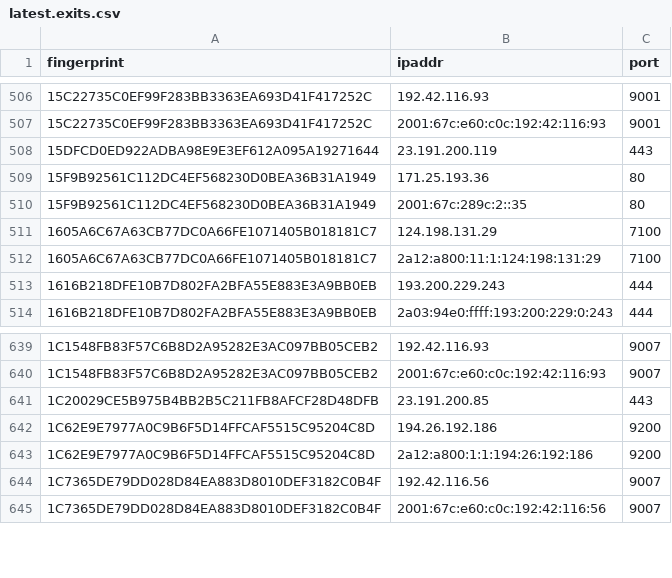
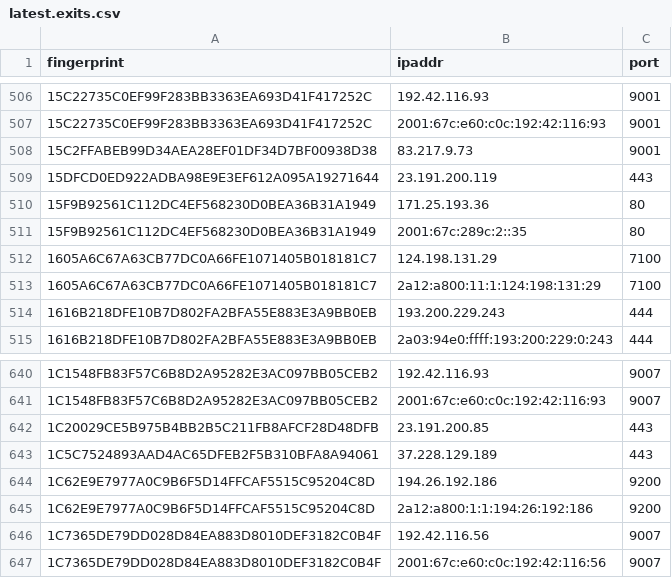
Before and after one commit to sec-js/tor-nodes, a CSV file: latest.exits.csv, drawn as a sheet; only a part is shown, gaps mark what is left out; the diff covers the shown part only; the diff names each change by its address in the sheet, - before the commit and + after, or states it on an @@ line.

```diff
--- a/latest.exits.csv
+++ b/latest.exits.csv
+row 508: 15C2FFABEB99D34AEA28EF01DF34D7BF00938D38 | 83.217.9.73 | 9001
+row 643: 1C5C7524893AAD4AC65DFEB2F5B310BFA8A94061 | 37.228.129.189 | 443
```
Also changed, not shown: 10 removed rows elsewhere in this file, latest.all.csv, latest.guards.csv.
